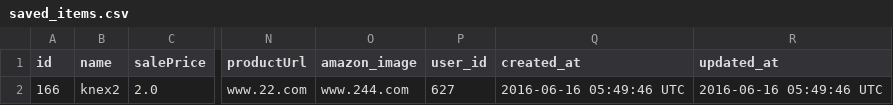
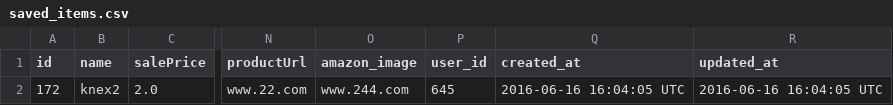
Before and after one commit to GKhalsa/the_scout, a CSV file: saved_items.csv, drawn as a sheet; only a part is shown, gaps mark what is left out; the diff names each change by its address in the sheet, - before the commit and + after, or states it on an @@ line.

```diff
--- a/saved_items.csv
+++ b/saved_items.csv
-A2 (id): 166
+A2 (id): 172
-P2 (user_id): 627
+P2 (user_id): 645
-Q2 (created_at): 2016-06-16 05:49:46 UTC
+Q2 (created_at): 2016-06-16 16:04:05 UTC
-R2 (updated_at): 2016-06-16 05:49:46 UTC
+R2 (updated_at): 2016-06-16 16:04:05 UTC
```
Also changed, not shown: 8 other files.
